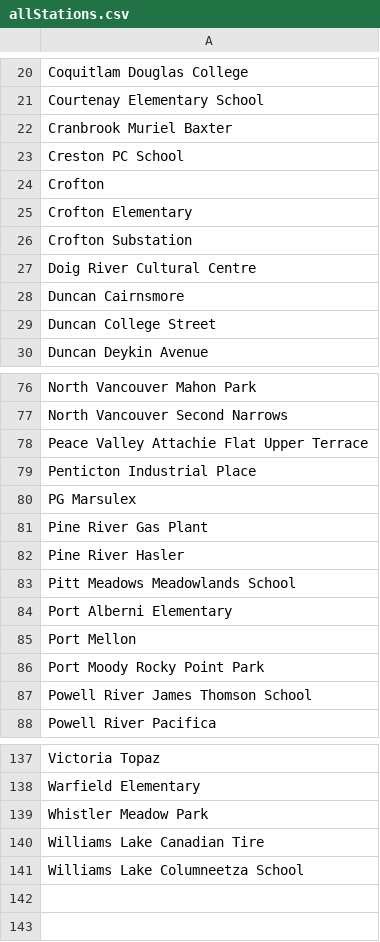
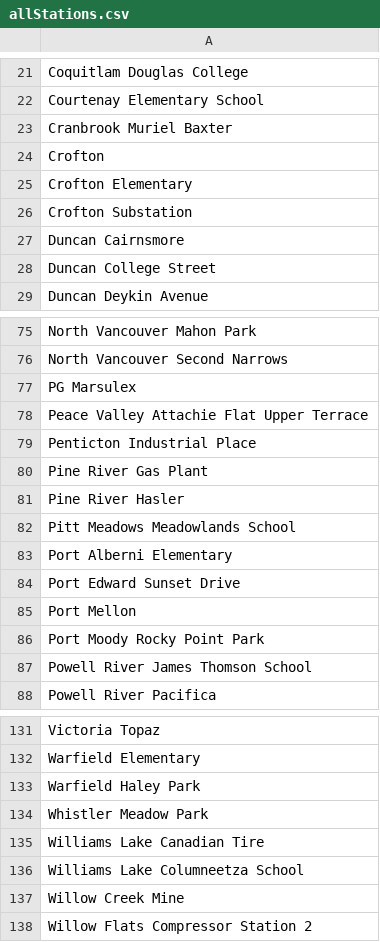
Before and after one commit to bcgov/aq-level2-validation, a CSV file: allStations.csv, drawn as a sheet; only a part is shown, gaps mark what is left out; the diff covers the shown part only.

Commit message:
_01importData.Rmd updated for 2022

```diff
--- a/allStations.csv
+++ b/allStations.csv
@@ -22,3 +23,2 @@ Courtenay Elementary School
 Cranbrook Muriel Baxter
-Creston PC School
 Crofton
@@ -26,3 +26,2 @@ Crofton Elementary
 Crofton Substation
-Doig River Cultural Centre
 Duncan Cairnsmore
@@ -77,5 +76,5 @@ North Vancouver Mahon Park
 North Vancouver Second Narrows
+PG Marsulex
 Peace Valley Attachie Flat Upper Terrace
 Penticton Industrial Place
-PG Marsulex
 Pine River Gas Plant
@@ -84,2 +83,3 @@ Pitt Meadows Meadowlands School
 Port Alberni Elementary
+Port Edward Sunset Drive
 Port Mellon
@@ -138,2 +132,3 @@ Victoria Topaz
 Warfield Elementary
+Warfield Haley Park
 Whistler Meadow Park
@@ -141 +136,3 @@ Williams Lake Canadian Tire
 Williams Lake Columneetza School
+Willow Creek Mine
+Willow Flats Compressor Station 2
```
Also changed, not shown: 2 added rows, 7 removed rows and 1 edited cell elsewhere in this file, 5 other files.
